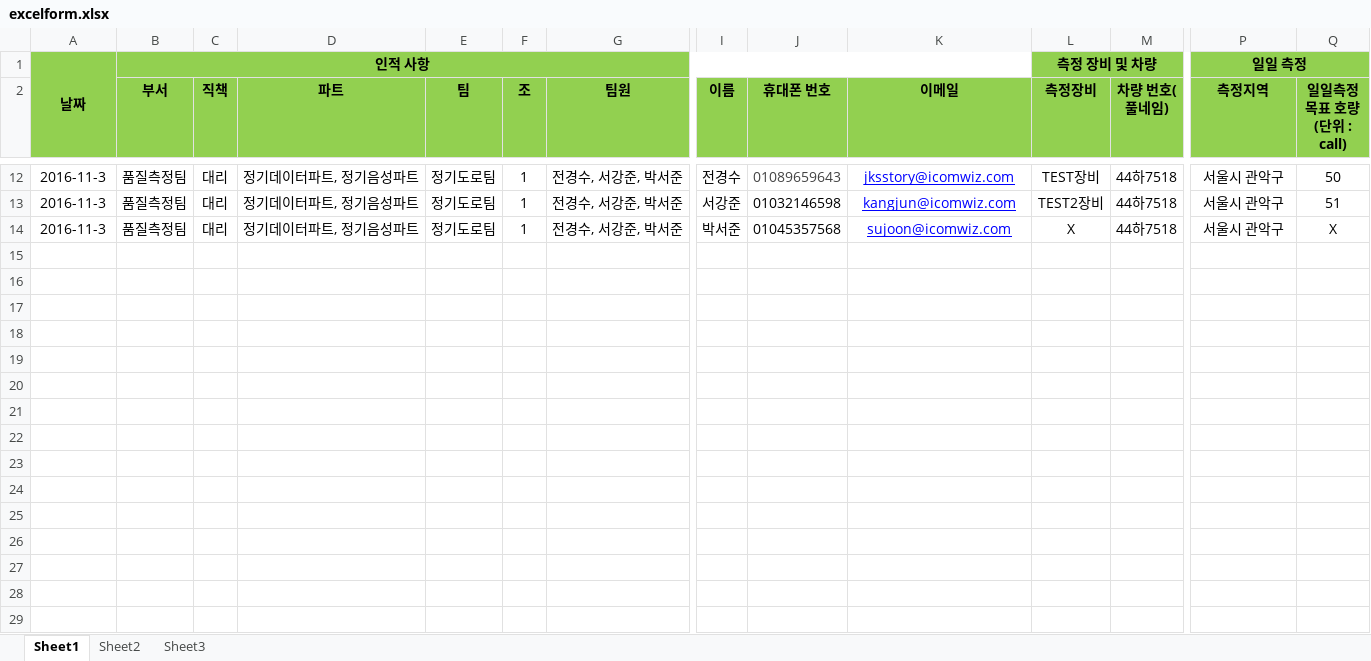
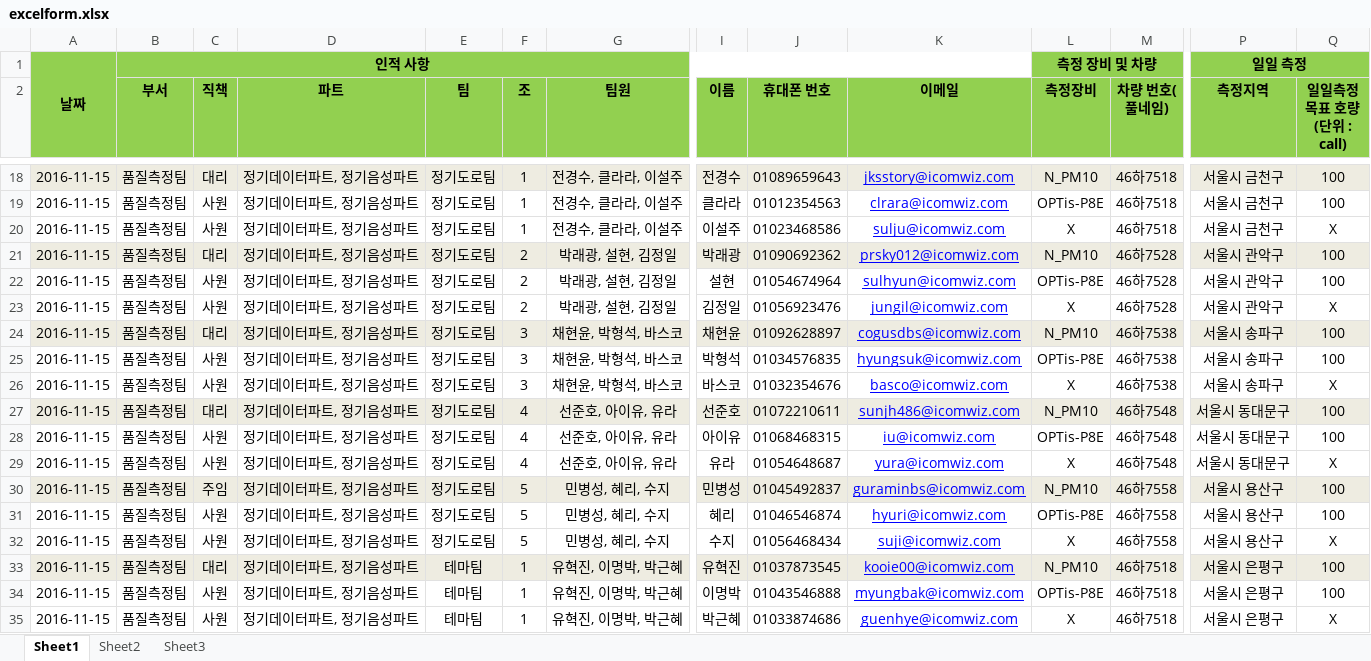
Before and after one commit to icomwiz/quality-measure-prj, an Excel workbook: planners/form/excelform.xlsx, sheet Sheet1, drawn as a sheet; only a part is shown, gaps mark what is left out; values as stored, in another font and other column widths than the file's, no borders; addresses are those after the commit; rows hold the shown columns only; the diff covers the shown part only; the diff names each change by its address in the sheet, - before the commit and + after, or states it on an @@ line.

```diff
--- a/planners/form/excelform.xlsx (sheet Sheet1)
+++ b/planners/form/excelform.xlsx (sheet Sheet1)
-A18:A20: 2016-11-3
+A18:A20: 2016-11-15
-A18:Q18 fill: none
+A18:Q18 fill: #EEECE1
-G18:G20 (팀원): 전경수, 서강준, 박서준
+G18:G20 (팀원): 전경수, 클라라, 이설주
-J18 text colour: #444444
+J18 text colour: black
-L18 (측정장비): TEST장비
+L18 (측정장비): N_PM10
-M18:M20 (차량 번호(풀네임)): 44하7518
+M18:M20 (차량 번호(풀네임)): 46하7518
-P18:P20 (측정지역): 서울시 관악구
+P18:P20 (측정지역): 서울시 금천구
-Q18 (일일측정 목표 호량 (단위 : call)): 50
+Q18 (일일측정 목표 호량 (단위 : call)): 100
-C19:C20 (직책): 대리
+C19:C20 (직책): 사원
-I19 (이름): 서강준
+I19 (이름): 클라라
-J19 (휴대폰 번호): 01032146598
+J19 (휴대폰 번호): 01012354563
-K19 (이메일): kangjun@icomwiz.com
+K19 (이메일): clrara@icomwiz.com
-L19 (측정장비): TEST2장비
+L19 (측정장비): OPTis-P8E
-Q19 (일일측정 목표 호량 (단위 : call)): 51
+Q19 (일일측정 목표 호량 (단위 : call)): 100
-I20 (이름): 박서준
+I20 (이름): 이설주
-J20 (휴대폰 번호): 01045357568
+J20 (휴대폰 번호): 01023468586
-K20 (이메일): sujoon@icomwiz.com
+K20 (이메일): sulju@icomwiz.com
+row 21: 2016-11-15 | 품질측정팀 | 대리 | 정기데이터파트, 정기음성파트 | 정기도로팀 | 2 | 박래광, 설현, 김정일 | 박래광 | 01090692362 | prsky012@icomwiz.com | N_PM10 | 46하7528 | 서울시 관악구 | 100
+row 22: 2016-11-15 | 품질측정팀 | 사원 | 정기데이터파트, 정기음성파트 | 정기도로팀 | 2 | 박래광, 설현, 김정일 | 설현 | 01054674964 | sulhyun@icomwiz.com | OPTis-P8E | 46하7528 | 서울시 관악구 | 100
+row 23: 2016-11-15 | 품질측정팀 | 사원 | 정기데이터파트, 정기음성파트 | 정기도로팀 | 2 | 박래광, 설현, 김정일 | 김정일 | 01056923476 | jungil@icomwiz.com | X | 46하7528 | 서울시 관악구 | X
+row 24: 2016-11-15 | 품질측정팀 | 대리 | 정기데이터파트, 정기음성파트 | 정기도로팀 | 3 | 채현윤, 박형석, 바스코 | 채현윤 | 01092628897 | cogusdbs@icomwiz.com | N_PM10 | 46하7538 | 서울시 송파구 | 100
+row 25: 2016-11-15 | 품질측정팀 | 사원 | 정기데이터파트, 정기음성파트 | 정기도로팀 | 3 | 채현윤, 박형석, 바스코 | 박형석 | 01034576835 | hyungsuk@icomwiz.com | OPTis-P8E | 46하7538 | 서울시 송파구 | 100
+row 26: 2016-11-15 | 품질측정팀 | 사원 | 정기데이터파트, 정기음성파트 | 정기도로팀 | 3 | 채현윤, 박형석, 바스코 | 바스코 | 01032354676 | basco@icomwiz.com | X | 46하7538 | 서울시 송파구 | X
+row 27: 2016-11-15 | 품질측정팀 | 대리 | 정기데이터파트, 정기음성파트 | 정기도로팀 | 4 | 선준호, 아이유, 유라 | 선준호 | 01072210611 | sunjh486@icomwiz.com | N_PM10 | 46하7548 | 서울시 동대문구 | 100
+row 28: 2016-11-15 | 품질측정팀 | 사원 | 정기데이터파트, 정기음성파트 | 정기도로팀 | 4 | 선준호, 아이유, 유라 | 아이유 | 01068468315 | iu@icomwiz.com | OPTis-P8E | 46하7548 | 서울시 동대문구 | 100
+row 29: 2016-11-15 | 품질측정팀 | 사원 | 정기데이터파트, 정기음성파트 | 정기도로팀 | 4 | 선준호, 아이유, 유라 | 유라 | 01054648687 | yura@icomwiz.com | X | 46하7548 | 서울시 동대문구 | X
+row 30: 2016-11-15 | 품질측정팀 | 주임 | 정기데이터파트, 정기음성파트 | 정기도로팀 | 5 | 민병성, 혜리, 수지 | 민병성 | 01045492837 | guraminbs@icomwiz.com | N_PM10 | 46하7558 | 서울시 용산구 | 100
+row 31: 2016-11-15 | 품질측정팀 | 사원 | 정기데이터파트, 정기음성파트 | 정기도로팀 | 5 | 민병성, 혜리, 수지 | 혜리 | 01046546874 | hyuri@icomwiz.com | OPTis-P8E | 46하7558 | 서울시 용산구 | 100
+row 32: 2016-11-15 | 품질측정팀 | 사원 | 정기데이터파트, 정기음성파트 | 정기도로팀 | 5 | 민병성, 혜리, 수지 | 수지 | 01056468434 | suji@icomwiz.com | X | 46하7558 | 서울시 용산구 | X
+row 33: 2016-11-15 | 품질측정팀 | 대리 | 정기데이터파트, 정기음성파트 | 테마팀 | 1 | 유혁진, 이명박, 박근혜 | 유혁진 | 01037873545 | kooie00@icomwiz.com | N_PM10 | 46하7518 | 서울시 은평구 | 100
+row 34: 2016-11-15 | 품질측정팀 | 사원 | 정기데이터파트, 정기음성파트 | 테마팀 | 1 | 유혁진, 이명박, 박근혜 | 이명박 | 01043546888 | myungbak@icomwiz.com | OPTis-P8E | 46하7518 | 서울시 은평구 | 100
+row 35: 2016-11-15 | 품질측정팀 | 사원 | 정기데이터파트, 정기음성파트 | 테마팀 | 1 | 유혁진, 이명박, 박근혜 | 박근혜 | 01033874686 | guenhye@icomwiz.com | X | 46하7518 | 서울시 은평구 | X
```
Also changed, not shown: 9 added rows, 35 edited cells and cell formats elsewhere in this sheet, 8 other files.
